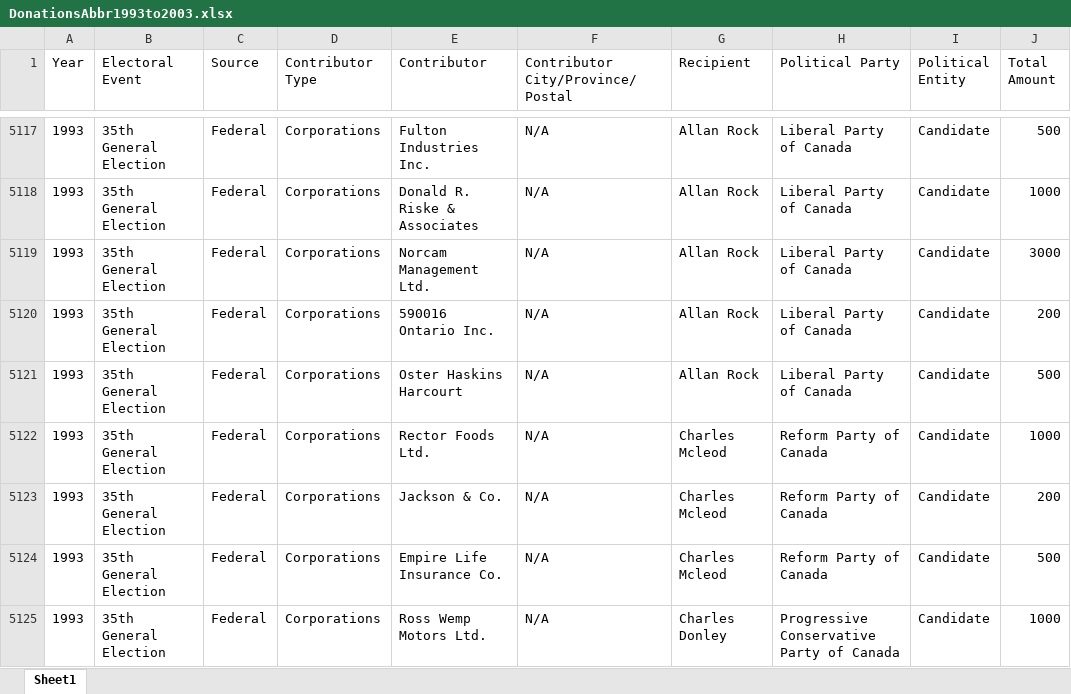
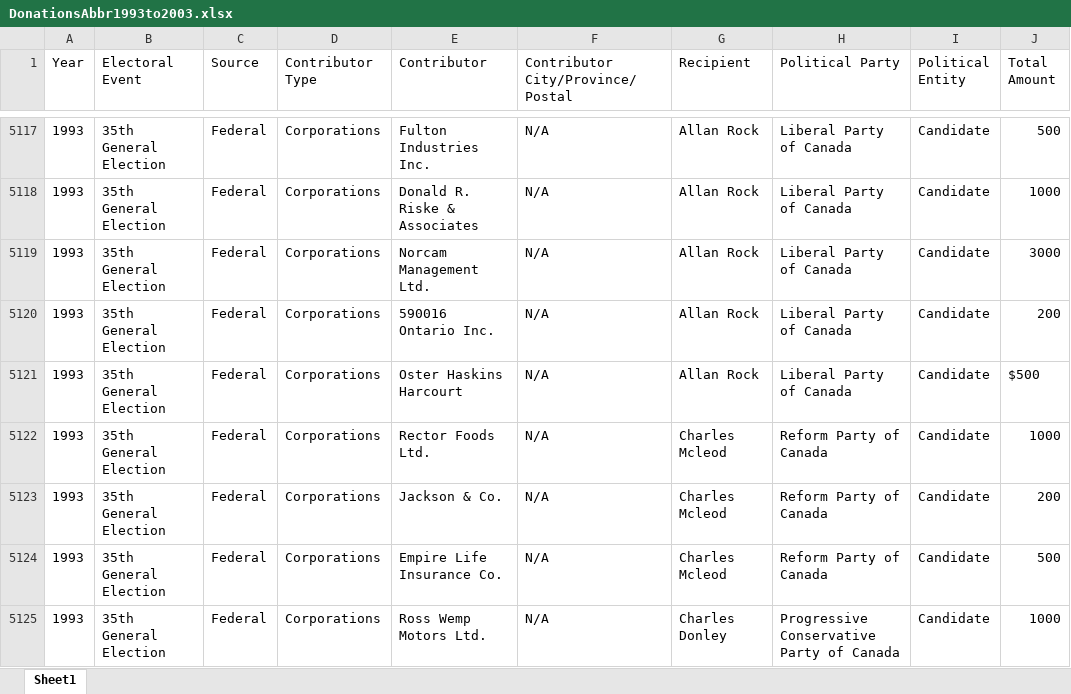
Before and after one commit to cloverdx/cloverdx-examples, an Excel workbook: DataQualityExamples/data-in/DonationsAbbr1993to2003.xlsx, sheet Sheet1, drawn as a sheet; only a part is shown, gaps mark what is left out; values as stored, in another font and other column widths than the file's, no borders; the diff covers the shown part only; the diff names each change by its address in the sheet, - before the commit and + after, or states it on an @@ line.

```diff
--- a/DataQualityExamples/data-in/DonationsAbbr1993to2003.xlsx (sheet Sheet1)
+++ b/DataQualityExamples/data-in/DonationsAbbr1993to2003.xlsx (sheet Sheet1)
-J5121 (Total Amount): 500
+J5121 (Total Amount): $500
```
Also changed, not shown: 186 edited cells elsewhere in this sheet, DataQualityExamples/data-in/DonationsAbbr2004to2009.xlsx, 27 other files.
